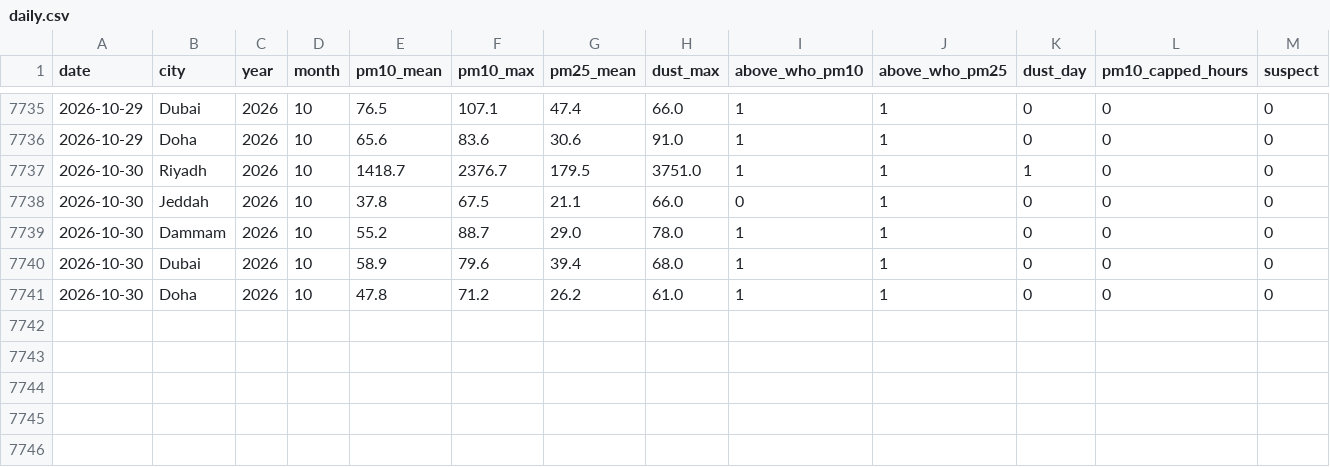
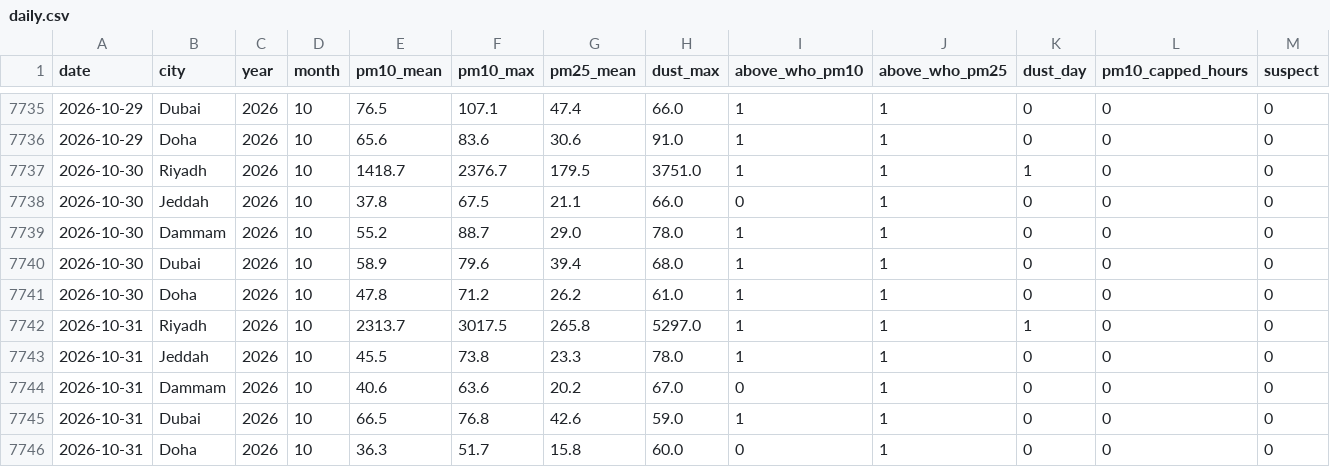
Before and after one commit to khaledbinkhunein/riyadh-air-quality, a CSV file: data/daily.csv, drawn as a sheet; only a part is shown, gaps mark what is left out; rows hold the shown columns only; the diff names each change by its address in the sheet, - before the commit and + after, or states it on an @@ line.

Commit message:
Data through 2026-10-31

```diff
--- a/data/daily.csv
+++ b/data/daily.csv
+row 7742: 2026-10-31 | Riyadh | 2026 | 10 | 2313.7 | 3017.5 | 265.8 | 5297.0 | 1 | 1 | 1 | 0 | 0
+row 7743: 2026-10-31 | Jeddah | 2026 | 10 | 45.5 | 73.8 | 23.3 | 78.0 | 1 | 1 | 0 | 0 | 0
+row 7744: 2026-10-31 | Dammam | 2026 | 10 | 40.6 | 63.6 | 20.2 | 67.0 | 0 | 1 | 0 | 0 | 0
+row 7745: 2026-10-31 | Dubai | 2026 | 10 | 66.5 | 76.8 | 42.6 | 59.0 | 1 | 1 | 0 | 0 | 0
+row 7746: 2026-10-31 | Doha | 2026 | 10 | 36.3 | 51.7 | 15.8 | 60.0 | 0 | 1 | 0 | 0 | 0
```
Also changed, not shown: data/summary.csv.
